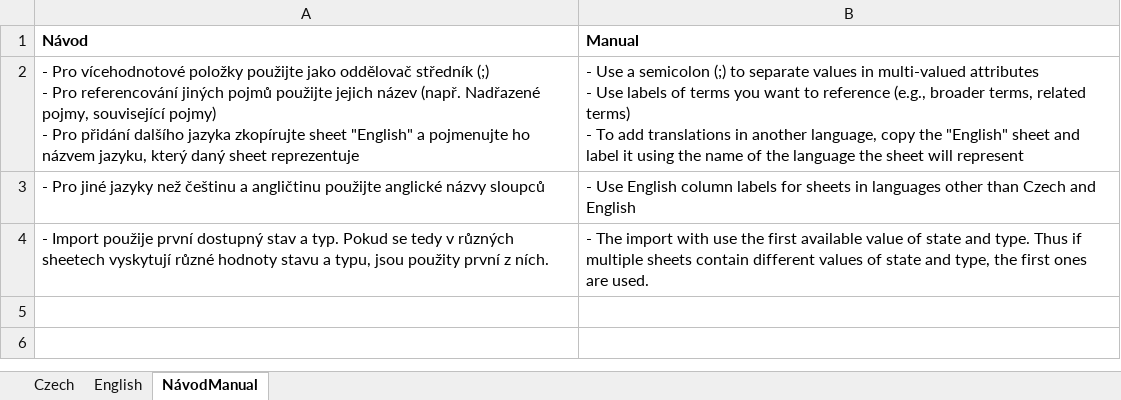
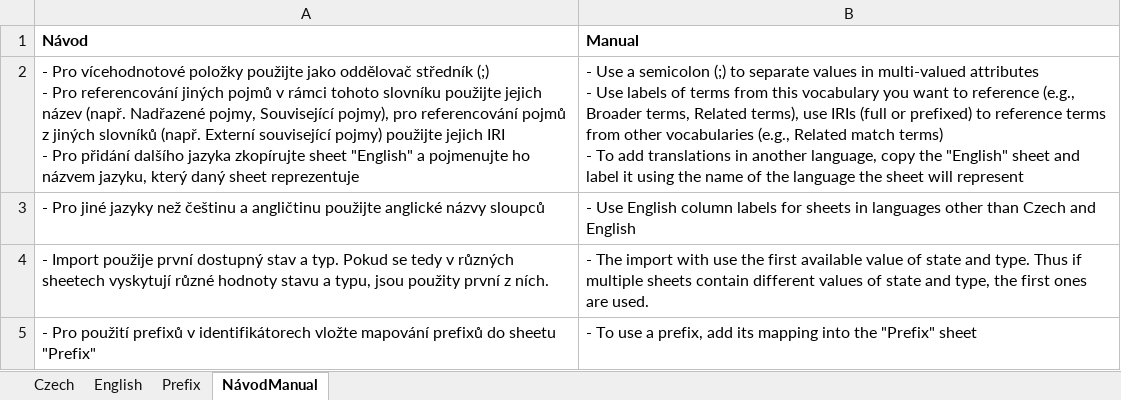
Before and after one commit to kbss-cvut/termit, an Excel workbook: src/main/resources/template/termit-import.xlsx, sheet NávodManual, drawn as a sheet; values as stored, in another font and other column widths than the file's, no borders; ↵ is a line break in a cell; the diff names each change by its address in the sheet, - before the commit and + after, or states it on an @@ line.

```diff
--- a/src/main/resources/template/termit-import.xlsx (sheet NávodManual)
+++ b/src/main/resources/template/termit-import.xlsx (sheet NávodManual)
+sheet tab: Prefix
-A2 (Návod): …jiných pojmů použijte jejich název (např. Nadřazené pojmy, související pojmy) ↵ - Pro…
+A2 (Návod): …jiných pojmů v rámci tohoto slovníku použijte jejich název (např. Nadřazené pojmy, Související pojmy), pro referencování pojmů z jiných slovníků (např. Externí související pojmy) použijte jejich IRI ↵ - Pro…
-B2 (Manual): …of terms you want to reference (e.g., broader terms, related terms) ↵ -…
+B2 (Manual): …of terms from this vocabulary you want to reference (e.g., Broader terms, Related terms), use IRIs (full or prefixed) to reference terms from other vocabularies (e.g., Related match terms) ↵ -…
+row 5: - Pro použití prefixů v identifikátorech vložte mapování prefixů do sheetu "Prefix" | - To use a prefix, add its mapping into the "Prefix" sheet
```
Also changed, not shown: sheet English, sheet Czech.
